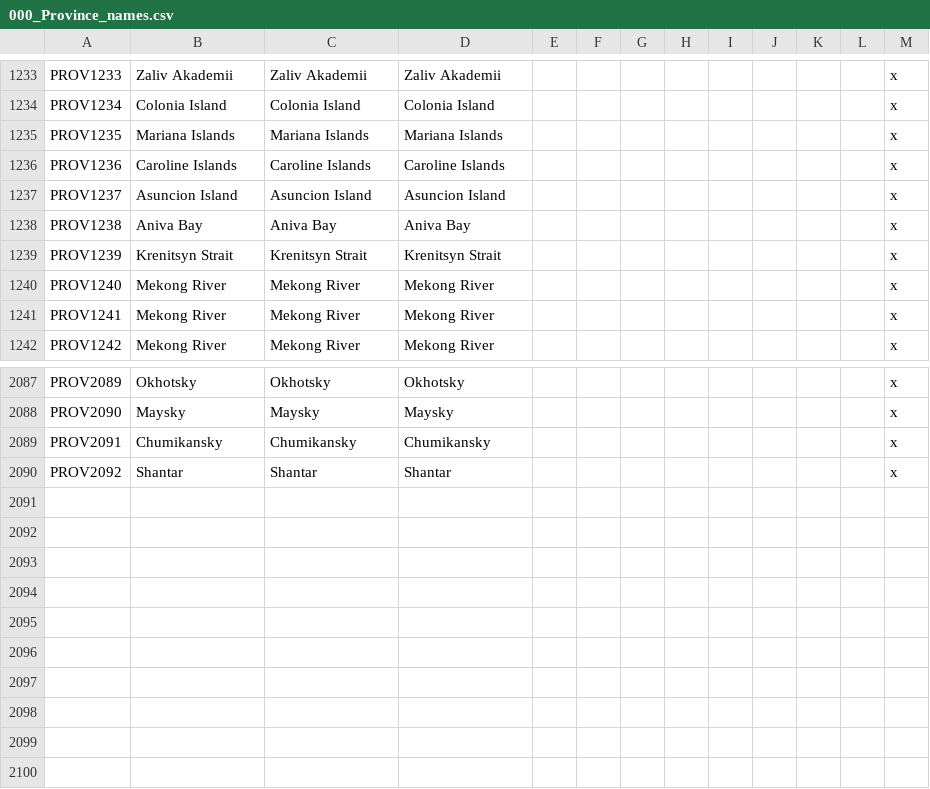
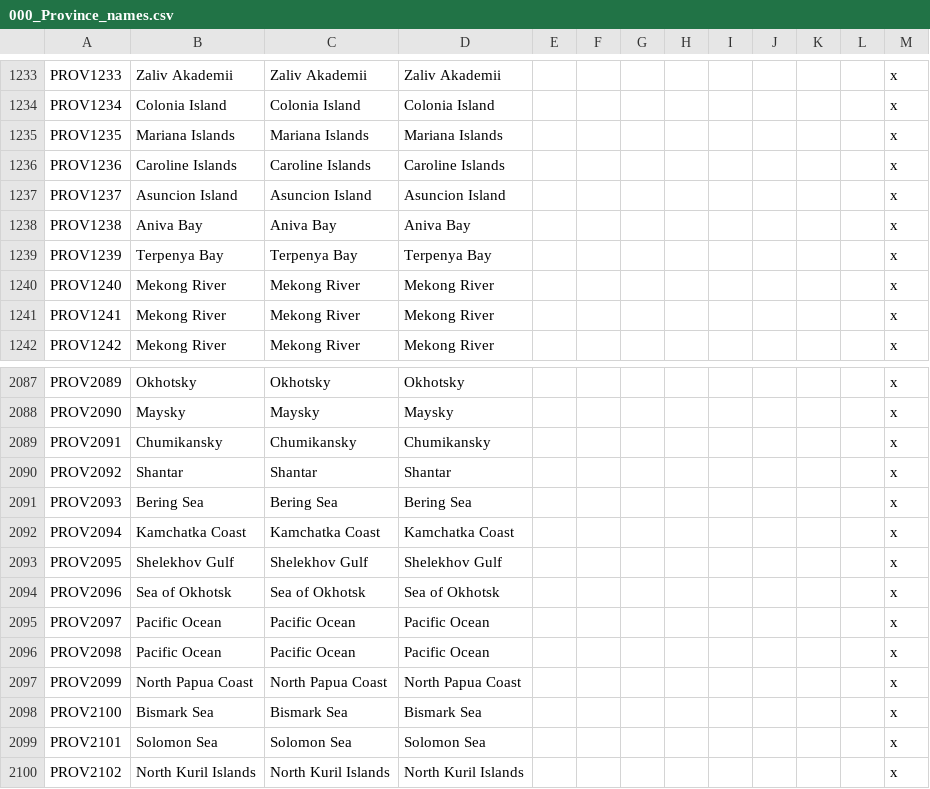
Before and after one commit to derdang/posttoyo, a CSV file: After the End Orientalis/localisation/000_Province_names.csv, drawn as a sheet; only a part is shown, gaps mark what is left out.

Commit message:
Some more Reworks also start of a Kamchatka

```diff
--- a/After the End Orientalis/localisation/000_Province_names.csv
+++ b/After the End Orientalis/localisation/000_Province_names.csv
@@ -1238,3 +1238,3 @@ PROV1237;Asuncion Island;Asuncion Island;Asuncion Island;;;;;;;;;x
 PROV1238;Aniva Bay;Aniva Bay;Aniva Bay;;;;;;;;;x
-PROV1239;Krenitsyn Strait;Krenitsyn Strait;Krenitsyn Strait;;;;;;;;;x
+PROV1239;Terpenya Bay;Terpenya Bay;Terpenya Bay;;;;;;;;;x
 PROV1240;Mekong River;Mekong River;Mekong River;;;;;;;;;x
@@ -2090 +2090,11 @@ PROV2091;Chumikansky;Chumikansky;Chumikansky;;;;;;;;;x
 PROV2092;Shantar;Shantar;Shantar;;;;;;;;;x
+PROV2093;Bering Sea;Bering Sea;Bering Sea;;;;;;;;;x
+PROV2094;Kamchatka Coast;Kamchatka Coast;Kamchatka Coast;;;;;;;;;x
+PROV2095;Shelekhov Gulf;Shelekhov Gulf;Shelekhov Gulf;;;;;;;;;x
+PROV2096;Sea of Okhotsk;Sea of Okhotsk;Sea of Okhotsk;;;;;;;;;x
+PROV2097;Pacific Ocean;Pacific Ocean;Pacific Ocean;;;;;;;;;x
+PROV2098;Pacific Ocean;Pacific Ocean;Pacific Ocean;;;;;;;;;x
+PROV2099;North Papua Coast;North Papua Coast;North Papua Coast;;;;;;;;;x
+PROV2100;Bismark Sea;Bismark Sea;Bismark Sea;;;;;;;;;x
+PROV2101;Solomon Sea;Solomon Sea;Solomon Sea;;;;;;;;;x
+PROV2102;North Kuril Islands;North Kuril Islands;North Kuril Islands;;;;;;;;;x
```
Also changed, not shown: After the End Orientalis/localisation/00_cultures.csv, After the End Orientalis/map/adjacencies.csv, 35 other files.
